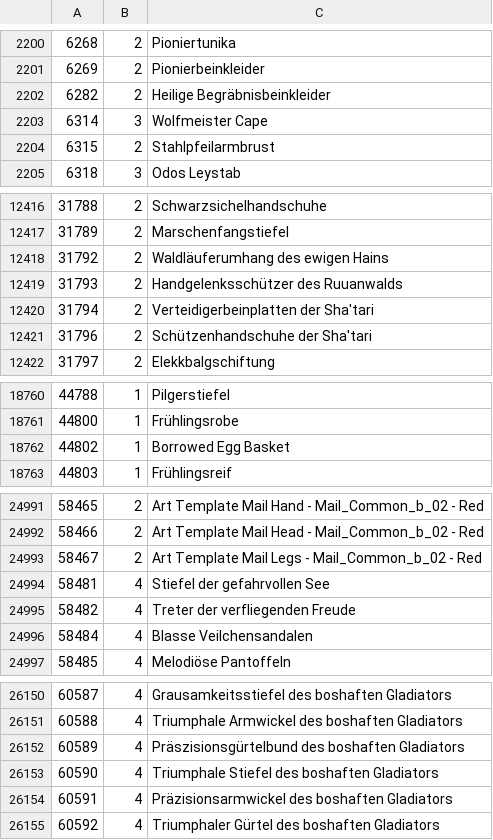
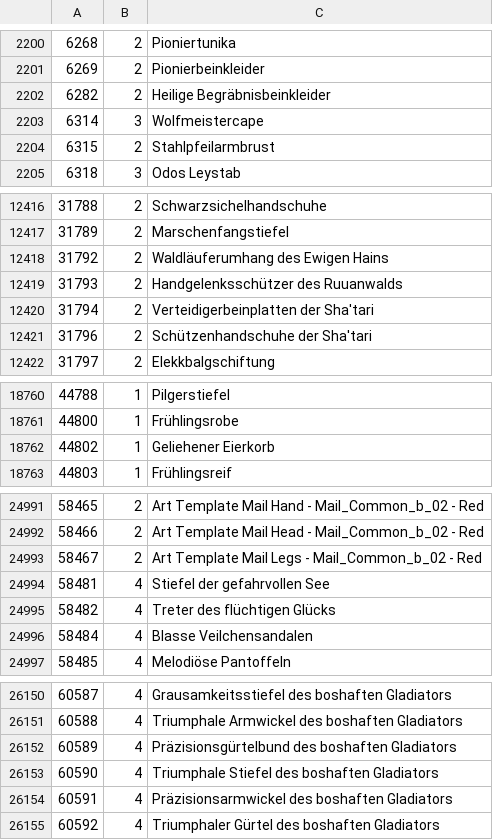
Before and after one commit to ferso/wowmodelviewer, a CSV file: bin/deDE/items.csv, drawn as a sheet; only a part is shown, gaps mark what is left out; the diff covers the shown part only.

```diff
--- a/bin/deDE/items.csv
+++ b/bin/deDE/items.csv
@@ -2202,3 +2202,3 @@
 6282,2,Heilige Begräbnisbeinkleider
-6314,3,Wolfmeister Cape
+6314,3,Wolfmeistercape
 6315,2,Stahlpfeilarmbrust
@@ -12417,3 +12417,3 @@
 31789,2,Marschenfangstiefel
-31792,2,Waldläuferumhang des ewigen Hains
+31792,2,Waldläuferumhang des Ewigen Hains
 31793,2,Handgelenksschützer des Ruuanwalds
@@ -18761,3 +18761,3 @@
 44800,1,Frühlingsrobe
-44802,1,Borrowed Egg Basket
+44802,1,Geliehener Eierkorb
 44803,1,Frühlingsreif
@@ -24994,3 +24994,3 @@
 58481,4,Stiefel der gefahrvollen See
-58482,4,Treter der verfliegenden Freude
+58482,4,Treter des flüchtigen Glücks
 58484,4,Blasse Veilchensandalen
@@ -26151,3 +26151,3 @@
 60588,4,Triumphale Armwickel des boshaften Gladiators
-60589,4,Präszisionsgürtelbund des boshaften Gladiators
+60589,4,Präzisionsgürtelbund des boshaften Gladiators
 60590,4,Triumphale Stiefel des boshaften Gladiators
```
Also changed, not shown: 1 edited cell elsewhere in this file, bin/enUS/npcs.csv, bin/esES/items.csv, 4 other files.
